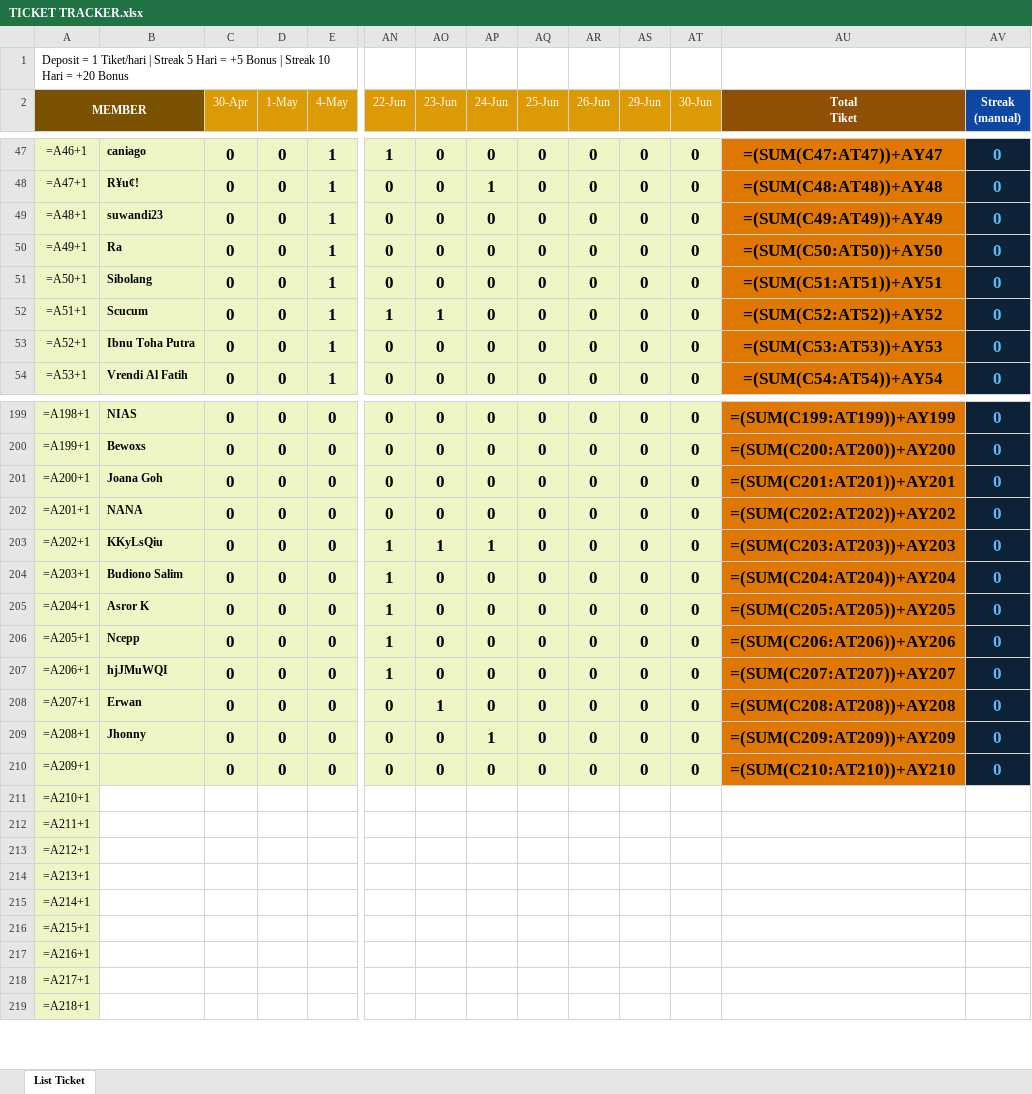
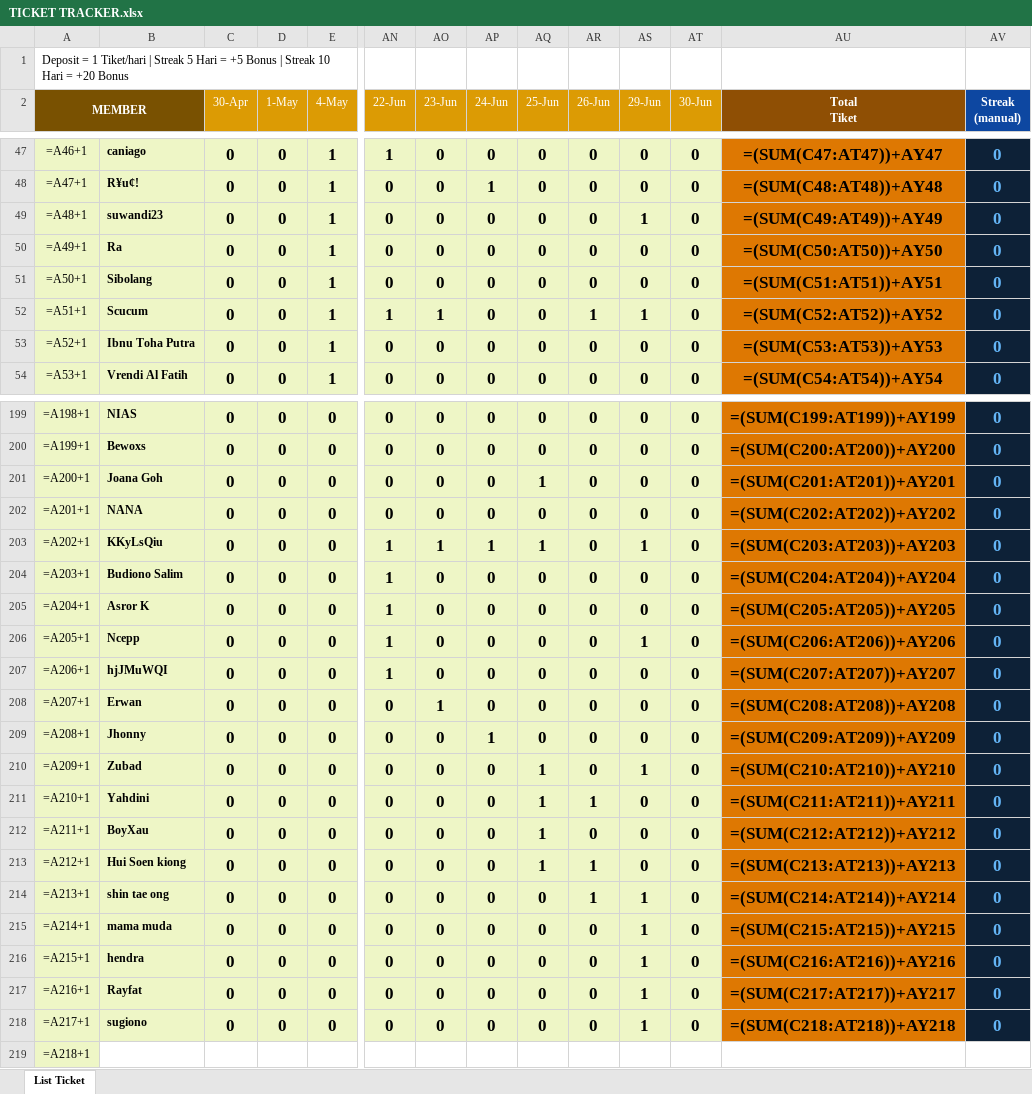
Before and after one commit to analystkael/tickettracker, an Excel workbook: TICKET TRACKER.xlsx, sheet List Ticket, drawn as a sheet; only a part is shown, gaps mark what is left out; values as stored, in another font and other column widths than the file's, no borders; formulas without a stored value are shown as written; removed rows and columns are numbered as before the commit, all else as after; rows hold the shown columns only; the diff covers the shown part only; the diff names each change by its address in the sheet, - before the commit and + after, or states it on an @@ line.

```diff
--- a/TICKET TRACKER.xlsx (sheet List Ticket)
+++ b/TICKET TRACKER.xlsx (sheet List Ticket)
-AS49 (29-Jun): 0
+AS49 (29-Jun): 1
-AR52 (26-Jun): 0
+AR52 (26-Jun): 1
-AS52 (29-Jun): 0
+AS52 (29-Jun): 1
-AQ201 (25-Jun): 0
+AQ201 (25-Jun): 1
-AQ203 (25-Jun): 0
+AQ203 (25-Jun): 1
-AS203 (29-Jun): 0
+AS203 (29-Jun): 1
-AS206 (29-Jun): 0
+AS206 (29-Jun): 1
-B210: (empty)
+B210: Zubad
-AQ210 (25-Jun): 0
+AQ210 (25-Jun): 1
-AS210 (29-Jun): 0
+AS210 (29-Jun): 1
-row 211: =A210+1
-row 212: =A211+1
-row 213: =A212+1
-row 214: =A213+1
-row 215: =A214+1
-row 216: =A215+1
-row 217: =A216+1
-row 218: =A217+1
+row 211: =A210+1 | Yahdini | 0 | 0 | 0 | 0 | 0 | 0 | 1 | 1 | 0 | 0 | =(SUM(C211:AT211))+AY211 | 0
+row 212: =A211+1 | BoyXau | 0 | 0 | 0 | 0 | 0 | 0 | 1 | 0 | 0 | 0 | =(SUM(C212:AT212))+AY212 | 0
+row 213: =A212+1 | Hui Soen kiong | 0 | 0 | 0 | 0 | 0 | 0 | 1 | 1 | 0 | 0 | =(SUM(C213:AT213))+AY213 | 0
+row 214: =A213+1 | shin tae ong | 0 | 0 | 0 | 0 | 0 | 0 | 0 | 1 | 1 | 0 | =(SUM(C214:AT214))+AY214 | 0
+row 215: =A214+1 | mama muda | 0 | 0 | 0 | 0 | 0 | 0 | 0 | 0 | 1 | 0 | =(SUM(C215:AT215))+AY215 | 0
+row 216: =A215+1 | hendra | 0 | 0 | 0 | 0 | 0 | 0 | 0 | 0 | 1 | 0 | =(SUM(C216:AT216))+AY216 | 0
+row 217: =A216+1 | Rayfat | 0 | 0 | 0 | 0 | 0 | 0 | 0 | 0 | 1 | 0 | =(SUM(C217:AT217))+AY217 | 0
+row 218: =A217+1 | sugiono | 0 | 0 | 0 | 0 | 0 | 0 | 0 | 0 | 1 | 0 | =(SUM(C218:AT218))+AY218 | 0
```
Also changed, not shown: 75 edited cells elsewhere in this sheet, TICKET_TRACKER.xlsx.
